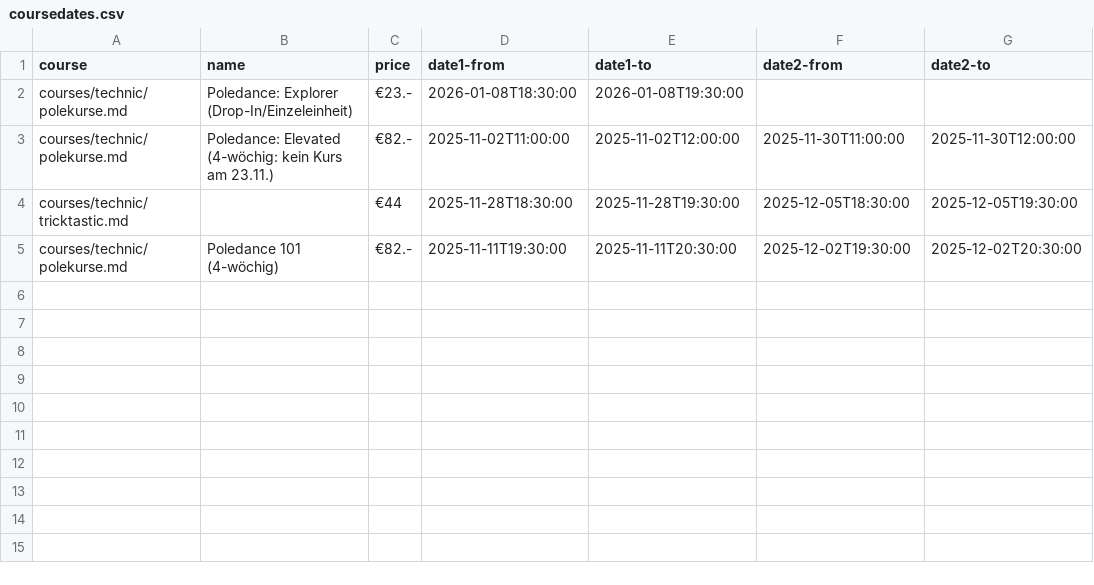
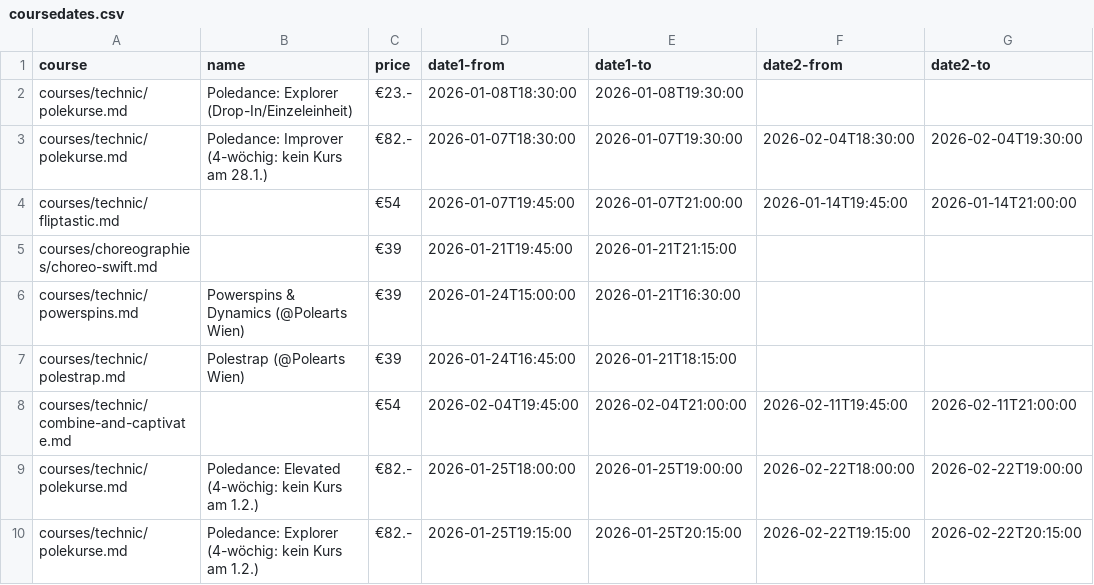
Before and after one commit to ivypoledance/ivypoledance.github.io, a CSV file: coursedates.csv, drawn as a sheet.

Commit message:
Update coursedates.csv

```diff
--- a/coursedates.csv
+++ b/coursedates.csv
@@ -2,4 +2,9 @@ course,name,price,date1-from,date1-to,date2-from,date2-to
 courses/technic/polekurse.md,Poledance: Explorer (Drop-In/Einzeleinheit),€23.-,2026-01-08T18:30:00,2026-01-08T19:30:00,,
-courses/technic/polekurse.md,Poledance: Elevated (4-wöchig: kein Kurs am 23.11.),€82.-,2025-11-02T11:00:00,2025-11-02T12:00:00,2025-11-30T11:00:00,2025-11-30T12:00:00
-courses/technic/tricktastic.md,,€44,2025-11-28T18:30:00,2025-11-28T19:30:00,2025-12-05T18:30:00,2025-12-05T19:30:00
-courses/technic/polekurse.md,Poledance 101 (4-wöchig),€82.-,2025-11-11T19:30:00,2025-11-11T20:30:00,2025-12-02T19:30:00,2025-12-02T20:30:00
+courses/technic/polekurse.md,Poledance: Improver (4-wöchig: kein Kurs am 28.1.),€82.-,2026-01-07T18:30:00,2026-01-07T19:30:00,2026-02-04T18:30:00,2026-02-04T19:30:00
+courses/technic/fliptastic.md,,€54,2026-01-07T19:45:00,2026-01-07T21:00:00,2026-01-14T19:45:00,2026-01-14T21:00:00
+courses/choreographies/choreo-swift.md,,€39,2026-01-21T19:45:00,2026-01-21T21:15:00,,
+courses/technic/powerspins.md,Powerspins & Dynamics (@Polearts Wien),€39,2026-01-24T15:00:00,2026-01-21T16:30:00,,
+courses/technic/polestrap.md,Polestrap (@Polearts Wien),€39,2026-01-24T16:45:00,2026-01-21T18:15:00,,
+courses/technic/combine-and-captivate.md,,€54,2026-02-04T19:45:00,2026-02-04T21:00:00,2026-02-11T19:45:00,2026-02-11T21:00:00
+courses/technic/polekurse.md,Poledance: Elevated (4-wöchig: kein Kurs am 1.2.),€82.-,2026-01-25T18:00:00,2026-01-25T19:00:00,2026-02-22T18:00:00,2026-02-22T19:00:00
+courses/technic/polekurse.md,Poledance: Explorer (4-wöchig: kein Kurs am 1.2.),€82.-,2026-01-25T19:15:00,2026-01-25T20:15:00,2026-02-22T19:15:00,2026-02-22T20:15:00
```
